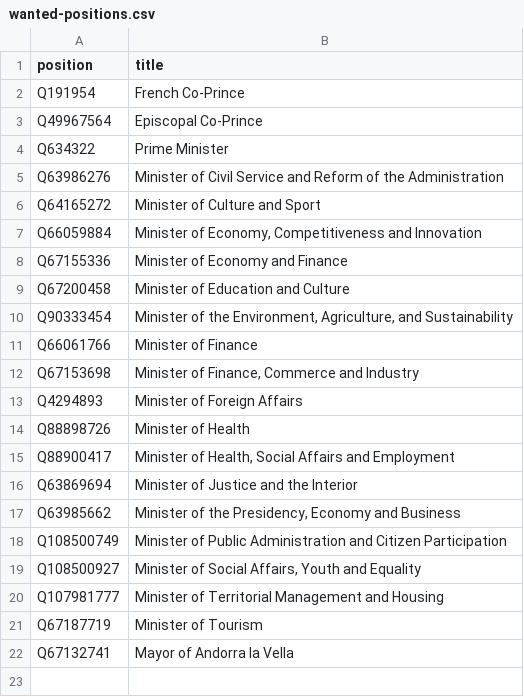
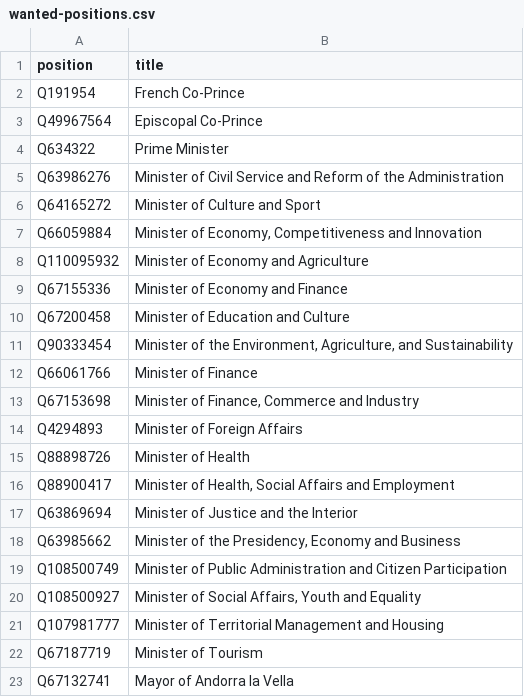
Before and after one commit to every-politician-scrapers/andorra-cabinet, a CSV file: wikidata/wanted-positions.csv, drawn as a sheet; the diff names each change by its address in the sheet, - before the commit and + after, or states it on an @@ line.

Commit message:
add Minister of Economy and Agriculture

```diff
--- a/wikidata/wanted-positions.csv
+++ b/wikidata/wanted-positions.csv
+row 8: Q110095932 | Minister of Economy and Agriculture
```
Also changed, not shown: 2 other files.
